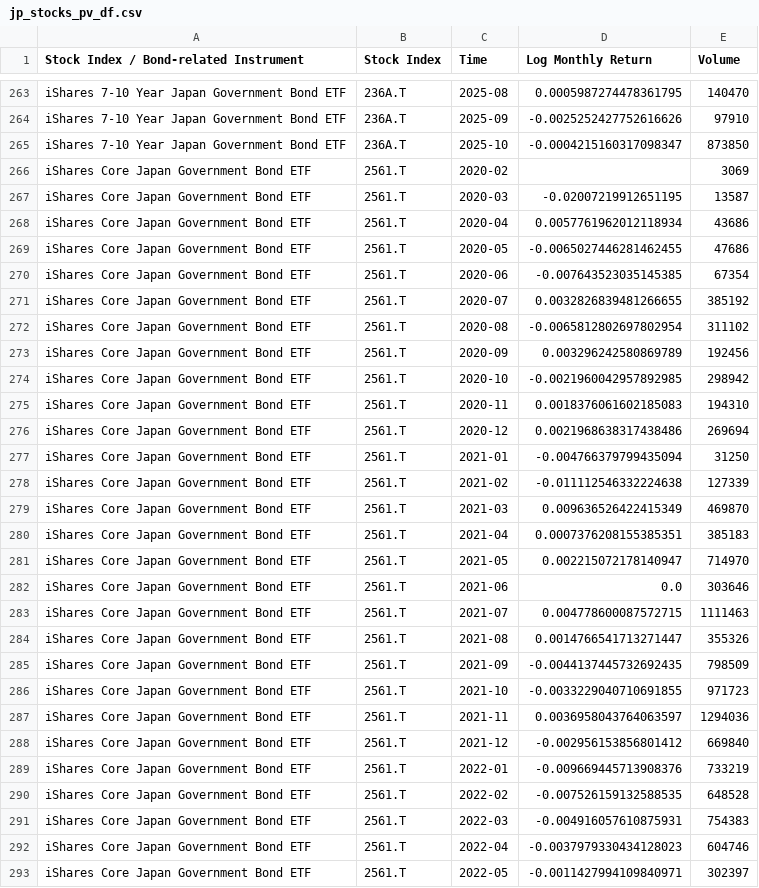
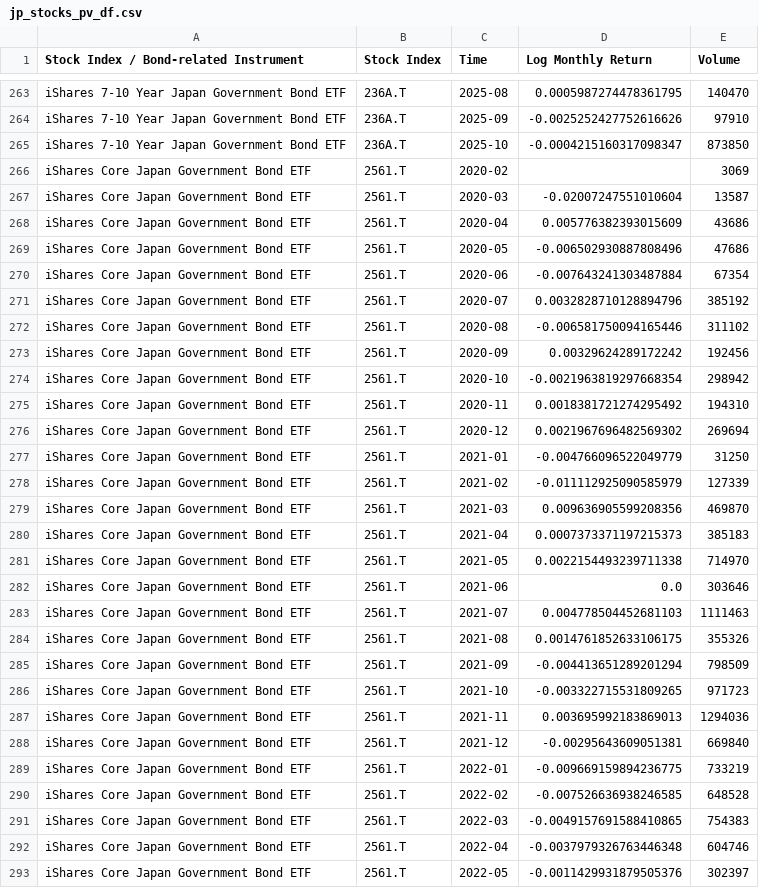
Before and after one commit to EliaLand/PVAR_japan_endogenous_money, a CSV file: Data/Aggregated/jp_stocks_pv_df.csv, drawn as a sheet; only a part is shown, gaps mark what is left out; the diff covers the shown part only.

```diff
--- a/Data/Aggregated/jp_stocks_pv_df.csv
+++ b/Data/Aggregated/jp_stocks_pv_df.csv
@@ -266,28 +266,28 @@ iShares 7‑10 Year Japan Government Bond ETF,236A.T,2025-10,-0.0004215160317098
 iShares Core Japan Government Bond ETF,2561.T,2020-02,,3069
-iShares Core Japan Government Bond ETF,2561.T,2020-03,-0.02007219912651195,13587
-iShares Core Japan Government Bond ETF,2561.T,2020-04,0.0057761962012118934,43686
-iShares Core Japan Government Bond ETF,2561.T,2020-05,-0.0065027446281462455,47686
-iShares Core Japan Government Bond ETF,2561.T,2020-06,-0.007643523035145385,67354
-iShares Core Japan Government Bond ETF,2561.T,2020-07,0.0032826839481266655,385192
-iShares Core Japan Government Bond ETF,2561.T,2020-08,-0.0065812802697802954,311102
-iShares Core Japan Government Bond ETF,2561.T,2020-09,0.003296242580869789,192456
-iShares Core Japan Government Bond ETF,2561.T,2020-10,-0.0021960042957892985,298942
-iShares Core Japan Government Bond ETF,2561.T,2020-11,0.0018376061602185083,194310
-iShares Core Japan Government Bond ETF,2561.T,2020-12,0.0021968638317438486,269694
-iShares Core Japan Government Bond ETF,2561.T,2021-01,-0.004766379799435094,31250
-iShares Core Japan Government Bond ETF,2561.T,2021-02,-0.011112546332224638,127339
-iShares Core Japan Government Bond ETF,2561.T,2021-03,0.009636526422415349,469870
-iShares Core Japan Government Bond ETF,2561.T,2021-04,0.0007376208155385351,385183
-iShares Core Japan Government Bond ETF,2561.T,2021-05,0.002215072178140947,714970
+iShares Core Japan Government Bond ETF,2561.T,2020-03,-0.02007247551010604,13587
+iShares Core Japan Government Bond ETF,2561.T,2020-04,0.005776382393015609,43686
+iShares Core Japan Government Bond ETF,2561.T,2020-05,-0.006502930887808496,47686
+iShares Core Japan Government Bond ETF,2561.T,2020-06,-0.007643241303487884,67354
+iShares Core Japan Government Bond ETF,2561.T,2020-07,0.0032828710128894796,385192
+iShares Core Japan Government Bond ETF,2561.T,2020-08,-0.006581750094165446,311102
+iShares Core Japan Government Bond ETF,2561.T,2020-09,0.00329624289172242,192456
+iShares Core Japan Government Bond ETF,2561.T,2020-10,-0.0021963819297668354,298942
+iShares Core Japan Government Bond ETF,2561.T,2020-11,0.0018381721274295492,194310
+iShares Core Japan Government Bond ETF,2561.T,2020-12,0.0021967696482569302,269694
+iShares Core Japan Government Bond ETF,2561.T,2021-01,-0.004766096522049779,31250
+iShares Core Japan Government Bond ETF,2561.T,2021-02,-0.011112925090585979,127339
+iShares Core Japan Government Bond ETF,2561.T,2021-03,0.009636905599208356,469870
+iShares Core Japan Government Bond ETF,2561.T,2021-04,0.0007373371197215373,385183
+iShares Core Japan Government Bond ETF,2561.T,2021-05,0.0022154493239711338,714970
 iShares Core Japan Government Bond ETF,2561.T,2021-06,0.0,303646
-iShares Core Japan Government Bond ETF,2561.T,2021-07,0.004778600087572715,1111463
-iShares Core Japan Government Bond ETF,2561.T,2021-08,0.0014766541713271447,355326
-iShares Core Japan Government Bond ETF,2561.T,2021-09,-0.0044137445732692435,798509
-iShares Core Japan Government Bond ETF,2561.T,2021-10,-0.0033229040710691855,971723
-iShares Core Japan Government Bond ETF,2561.T,2021-11,0.0036958043764063597,1294036
-iShares Core Japan Government Bond ETF,2561.T,2021-12,-0.002956153856801412,669840
-iShares Core Japan Government Bond ETF,2561.T,2022-01,-0.009669445713908376,733219
-iShares Core Japan Government Bond ETF,2561.T,2022-02,-0.007526159132588535,648528
-iShares Core Japan Government Bond ETF,2561.T,2022-03,-0.004916057610875931,754383
-iShares Core Japan Government Bond ETF,2561.T,2022-04,-0.0037979330434128023,604746
-iShares Core Japan Government Bond ETF,2561.T,2022-05,-0.0011427994109840971,302397
+iShares Core Japan Government Bond ETF,2561.T,2021-07,0.004778504452681103,1111463
+iShares Core Japan Government Bond ETF,2561.T,2021-08,0.0014761852633106175,355326
+iShares Core Japan Government Bond ETF,2561.T,2021-09,-0.004413651289201294,798509
+iShares Core Japan Government Bond ETF,2561.T,2021-10,-0.003322715531809265,971723
+iShares Core Japan Government Bond ETF,2561.T,2021-11,0.003695992183869013,1294036
+iShares Core Japan Government Bond ETF,2561.T,2021-12,-0.00295643609051381,669840
+iShares Core Japan Government Bond ETF,2561.T,2022-01,-0.009669159894236775,733219
+iShares Core Japan Government Bond ETF,2561.T,2022-02,-0.007526636938246585,648528
+iShares Core Japan Government Bond ETF,2561.T,2022-03,-0.0049157691588410865,754383
+iShares Core Japan Government Bond ETF,2561.T,2022-04,-0.0037979326763446348,604746
+iShares Core Japan Government Bond ETF,2561.T,2022-05,-0.0011429931879505376,302397
```
Also changed, not shown: 46 edited cells elsewhere in this file, Data/Aggregated/jp_control_df.csv, 10 other files.
